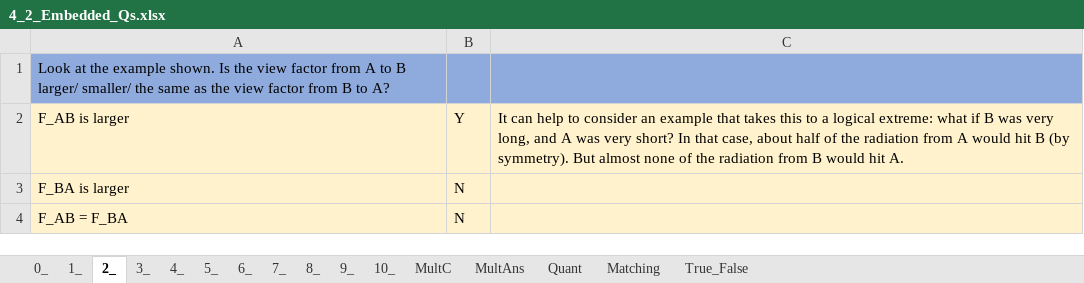
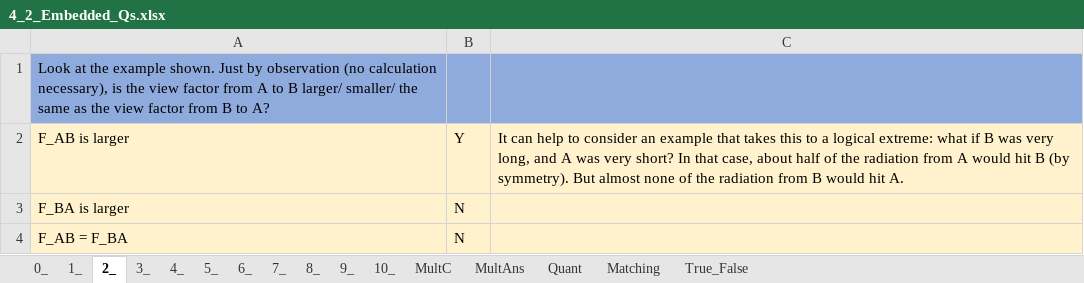
Before and after one commit to MAugspurger/Heat_Transfer_ENGR_321, an Excel workbook: 4_Radiation/Embedded_Qs/4_2_Embedded_Qs.xlsx, sheet 2_, drawn as a sheet; values as stored, in another font and other column widths than the file's, no borders; the diff names each change by its address in the sheet, - before the commit and + after, or states it on an @@ line.

Commit message:
Add files via upload

```diff
--- a/4_Radiation/Embedded_Qs/4_2_Embedded_Qs.xlsx (sheet 2_)
+++ b/4_Radiation/Embedded_Qs/4_2_Embedded_Qs.xlsx (sheet 2_)
-A1: …example shown. Is the view…
+A1: …example shown. Just by observation (no calculation necessary), is the view…
```
